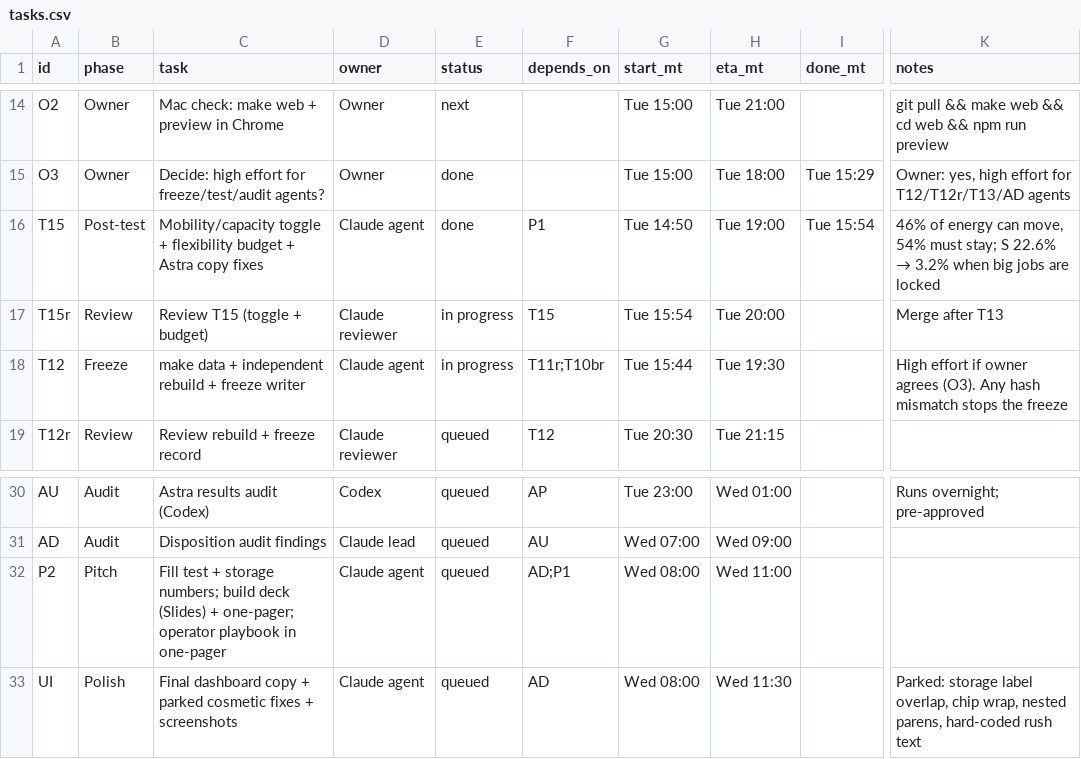
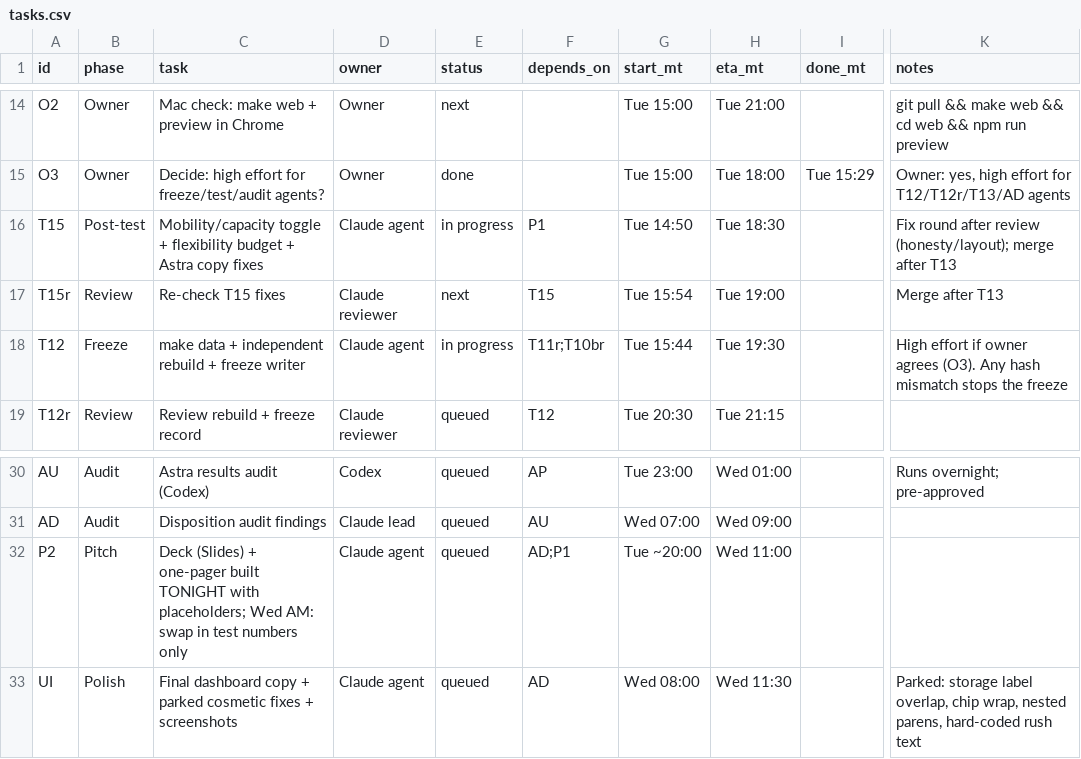
Before and after one commit to ratulalahy/26_hard_tech_week_hackathon, a CSV file: docs/plan/tasks.csv, drawn as a sheet; only a part is shown, gaps mark what is left out; the diff names each change by its address in the sheet, - before the commit and + after, or states it on an @@ line.

```diff
--- a/docs/plan/tasks.csv
+++ b/docs/plan/tasks.csv
-E16 (status): done
+E16 (status): in progress
-H16 (eta_mt): Tue 19:00
+H16 (eta_mt): Tue 18:30
-I16 (done_mt): Tue 15:54
+I16 (done_mt): (empty)
@@ K16 (notes): 46% of energy can move, 54% must stay; S 22.6% → 3.2% when big jobs are locked → Fix round after review (honesty/layout); merge after T13 @@
-C17 (task): Review T15 (toggle + budget)
+C17 (task): Re-check T15 fixes
-E17 (status): in progress
+E17 (status): next
-H17 (eta_mt): Tue 20:00
+H17 (eta_mt): Tue 19:00
-C32 (task): Fill test + storage numbers; build deck (Slides) + one-pager; operator playbook in one-pager
+C32 (task): Deck (Slides) + one-pager built TONIGHT with placeholders; Wed AM: swap in test numbers only
-G32 (start_mt): Wed 08:00
+G32 (start_mt): Tue ~20:00
```
Also changed, not shown: 1 other file.
